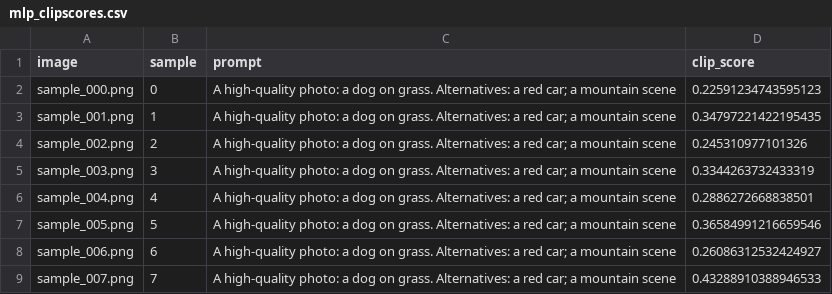
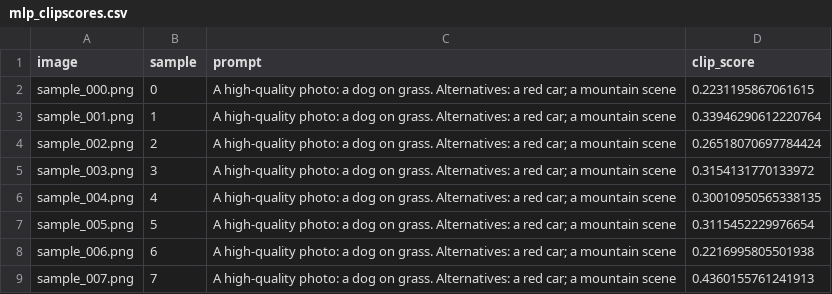
Before and after one commit to toniIepure25/FMRI2IMG, a CSV file: reports/sd_eval/mlp_clipscores.csv, drawn as a sheet.

Commit message:
phase-4b: LoRA inference (t2i + img2img) + CLIPScore eval

```diff
--- a/reports/sd_eval/mlp_clipscores.csv
+++ b/reports/sd_eval/mlp_clipscores.csv
@@ -1,9 +1,9 @@
 image,sample,prompt,clip_score
-sample_000.png,0,A high-quality photo: a dog on grass. Alternatives: a red car; a mountain scene,0.22591234743595123
-sample_001.png,1,A high-quality photo: a dog on grass. Alternatives: a red car; a mountain scene,0.34797221422195435
-sample_002.png,2,A high-quality photo: a dog on grass. Alternatives: a red car; a mountain scene,0.245310977101326
-sample_003.png,3,A high-quality photo: a dog on grass. Alternatives: a red car; a mountain scene,0.3344263732433319
-sample_004.png,4,A high-quality photo: a dog on grass. Alternatives: a red car; a mountain scene,0.2886272668838501
-sample_005.png,5,A high-quality photo: a dog on grass. Alternatives: a red car; a mountain scene,0.36584991216659546
-sample_006.png,6,A high-quality photo: a dog on grass. Alternatives: a red car; a mountain scene,0.26086312532424927
-sample_007.png,7,A high-quality photo: a dog on grass. Alternatives: a red car; a mountain scene,0.43288910388946533
+sample_000.png,0,A high-quality photo: a dog on grass. Alternatives: a red car; a mountain scene,0.2231195867061615
+sample_001.png,1,A high-quality photo: a dog on grass. Alternatives: a red car; a mountain scene,0.33946290612220764
+sample_002.png,2,A high-quality photo: a dog on grass. Alternatives: a red car; a mountain scene,0.26518070697784424
+sample_003.png,3,A high-quality photo: a dog on grass. Alternatives: a red car; a mountain scene,0.3154131770133972
+sample_004.png,4,A high-quality photo: a dog on grass. Alternatives: a red car; a mountain scene,0.30010950565338135
+sample_005.png,5,A high-quality photo: a dog on grass. Alternatives: a red car; a mountain scene,0.3115452229976654
+sample_006.png,6,A high-quality photo: a dog on grass. Alternatives: a red car; a mountain scene,0.2216995805501938
+sample_007.png,7,A high-quality photo: a dog on grass. Alternatives: a red car; a mountain scene,0.4360155761241913
```
Also changed, not shown: reports/sd_eval/summary_all.csv, 21 other files.
